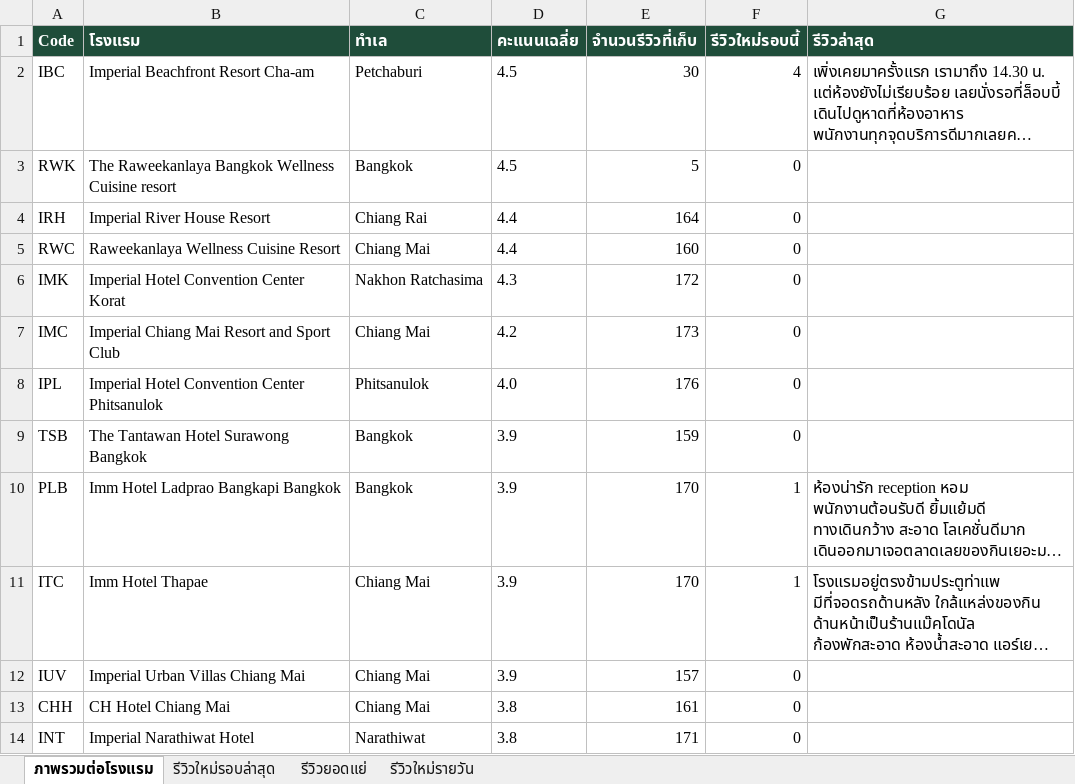
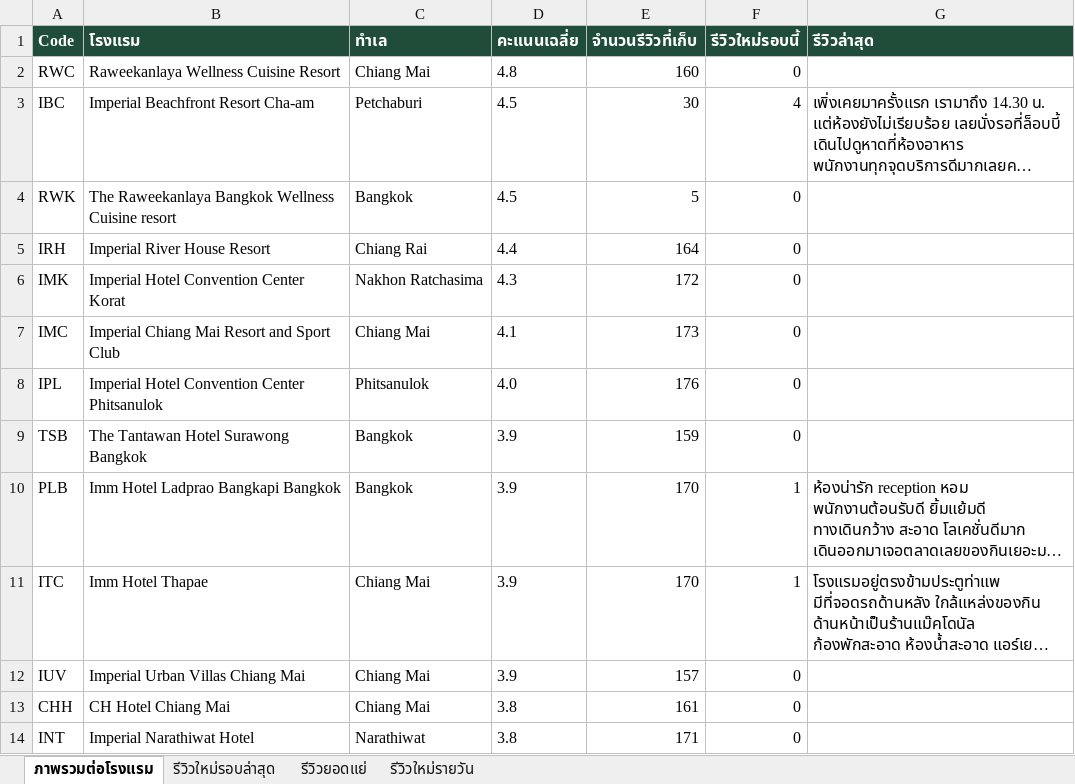
Before and after one commit to chatchai-c-tccprivate-com/hotel-reviews, an Excel workbook: report.xlsx, sheet ภาพรวมต่อโรงแรม, drawn as a sheet; long unchanged cells end in …; values as stored, in another font and other column widths than the file's, no borders; removed rows and columns are numbered as before the commit, all else as after; the diff names each change by its address in the sheet, - before the commit and + after, or states it on an @@ line.

```diff
--- a/report.xlsx (sheet ภาพรวมต่อโรงแรม)
+++ b/report.xlsx (sheet ภาพรวมต่อโรงแรม)
+row 2: RWC | Raweekanlaya Wellness Cuisine Resort | Chiang Mai | 4.8 | 160 | 0
-row 5: RWC | Raweekanlaya Wellness Cuisine Resort | Chiang Mai | 4.4 | 160 | 0
-D7 (คะแนนเฉลี่ย): 4.2
+D7 (คะแนนเฉลี่ย): 4.1
```
Also changed, not shown: 1 other file.
